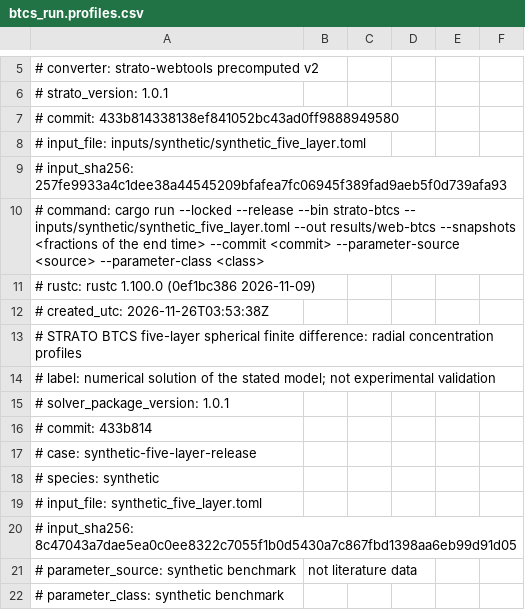
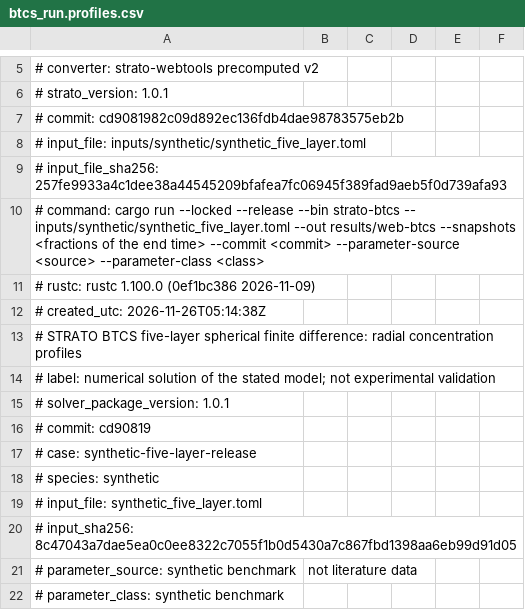
Before and after one commit to weewzr/STRATO, a CSV file: web/public/data/btcs_run.profiles.csv, drawn as a sheet; only a part is shown, gaps mark what is left out.

```diff
--- a/web/public/data/btcs_run.profiles.csv
+++ b/web/public/data/btcs_run.profiles.csv
@@ -6,8 +6,8 @@
 # strato_version: 1.0.1
-# commit: 433b814338138ef841052bc43ad0ff9888949580
+# commit: cd9081982c09d892ec136fdb4dae98783575eb2b
 # input_file: inputs/synthetic/synthetic_five_layer.toml
-# input_sha256: 257fe9933a4c1dee38a44545209bfafea7fc06945f389fad9aeb5f0d739afa93
+# input_file_sha256: 257fe9933a4c1dee38a44545209bfafea7fc06945f389fad9aeb5f0d739afa93
 # command: cargo run --locked --release --bin strato-btcs -- inputs/synthetic/synthetic_five_layer.toml --out results/web-btcs --snapshots <fractions of the end time> --commit <commit> --parameter-source <source> --parameter-class <class>
 # rustc: rustc 1.100.0 (0ef1bc386 2026-11-09)
-# created_utc: 2026-11-26T03:53:38Z
+# created_utc: 2026-11-26T05:14:38Z
 # STRATO BTCS five-layer spherical finite difference: radial concentration profiles
@@ -15,3 +15,3 @@
 # solver_package_version: 1.0.1
-# commit: 433b814
+# commit: cd90819
 # case: synthetic-five-layer-release
```
Also changed, not shown: web/public/data/btcs_independent_check.csv, web/public/data/btcs_run.timeseries.csv, 6 other files.
